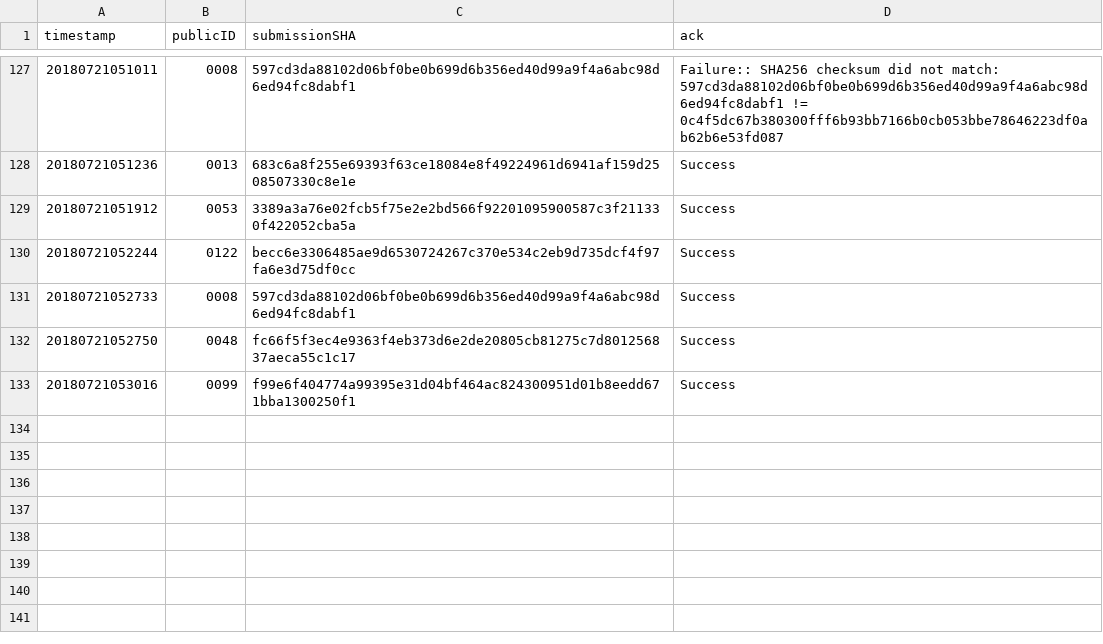
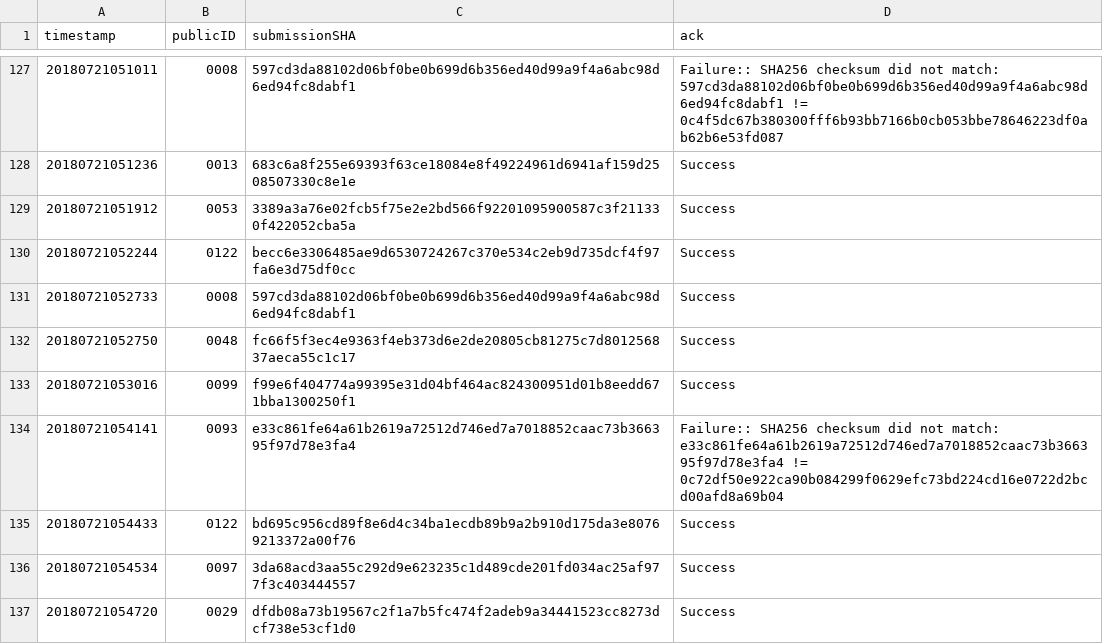
Before and after one commit to icfpcontest2018/icfpcontest2018.github.io, a CSV file: _data/submission_acks.csv, drawn as a sheet; only a part is shown, gaps mark what is left out.

Commit message:
Update submission_acks.

```diff
--- a/_data/submission_acks.csv
+++ b/_data/submission_acks.csv
@@ -133 +133,5 @@ timestamp,publicID,submissionSHA,ack
 20180721053016,0099,f99e6f404774a99395e31d04bf464ac824300951d01b8eedd671bba1300250f1,"Success"
+20180721054141,0093,e33c861fe64a61b2619a72512d746ed7a7018852caac73b366395f97d78e3fa4,"Failure:: SHA256 checksum did not match: e33c861fe64a61b2619a72512d746ed7a7018852caac73b366395f97d78e3fa4 != 0c72df50e922ca90b084299f0629efc73bd224cd16e0722d2bcd00afd8a69b04"
+20180721054433,0122,bd695c956cd89f8e6d4c34ba1ecdb89b9a2b910d175da3e80769213372a00f76,"Success"
+20180721054534,0097,3da68acd3aa55c292d9e623235c1d489cde201fd034ac25af977f3c403444557,"Success"
+20180721054720,0029,dfdb08a73b19567c2f1a7b5fc474f2adeb9a34441523cc8273dcf738e53cf1d0,"Success"
```
Also changed, not shown: 1 other file.
